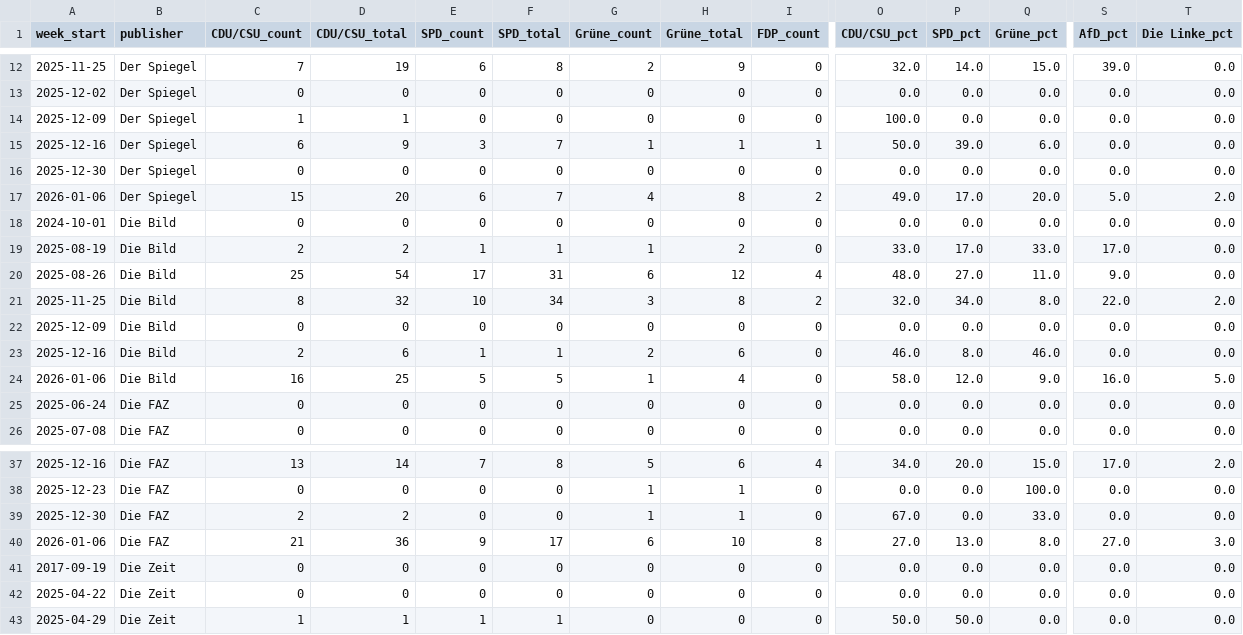
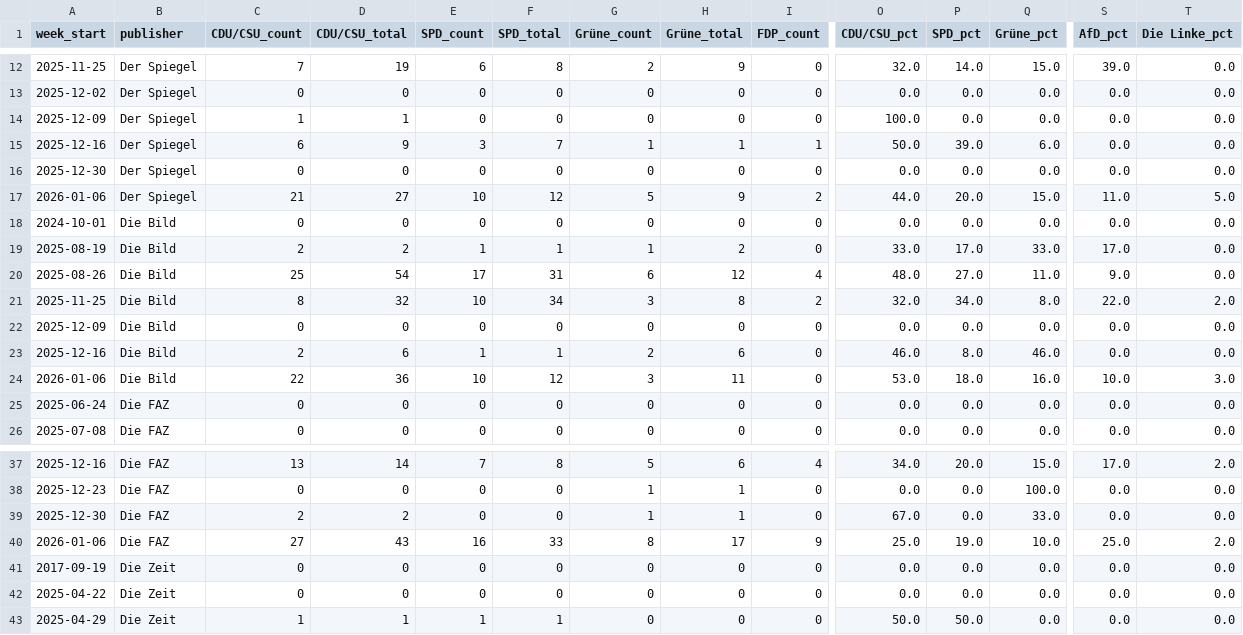
Before and after one commit to sakulmot99/Media-Monitoring, a CSV file: datasets/PARTIES_ANALYSIS.csv, drawn as a sheet; only a part is shown, gaps mark what is left out; removed rows and columns are numbered as before the commit, all else as after; rows hold the shown columns only; the diff names each change by its address in the sheet, - before the commit and + after, or states it on an @@ line.

```diff
--- a/datasets/PARTIES_ANALYSIS.csv
+++ b/datasets/PARTIES_ANALYSIS.csv
-row 17: 2026-01-06 | Der Spiegel | 15 | 20 | 6 | 7 | 4 | 8 | 2 | 49.0 | 17.0 | 20.0 | 5.0 | 2.0
+row 17: 2026-01-06 | Der Spiegel | 21 | 27 | 10 | 12 | 5 | 9 | 2 | 44.0 | 20.0 | 15.0 | 11.0 | 5.0
-C24 (CDU/CSU_count): 16
+C24 (CDU/CSU_count): 22
-D24 (CDU/CSU_total): 25
+D24 (CDU/CSU_total): 36
-E24 (SPD_count): 5
+E24 (SPD_count): 10
-F24 (SPD_total): 5
+F24 (SPD_total): 12
-G24 (Grüne_count): 1
+G24 (Grüne_count): 3
-H24 (Grüne_total): 4
+H24 (Grüne_total): 11
-O24 (CDU/CSU_pct): 58.0
+O24 (CDU/CSU_pct): 53.0
-P24 (SPD_pct): 12.0
+P24 (SPD_pct): 18.0
-Q24 (Grüne_pct): 9.0
+Q24 (Grüne_pct): 16.0
-S24 (AfD_pct): 16.0
+S24 (AfD_pct): 10.0
-T24 (Die Linke_pct): 5.0
+T24 (Die Linke_pct): 3.0
-row 40: 2026-01-06 | Die FAZ | 21 | 36 | 9 | 17 | 6 | 10 | 8 | 27.0 | 13.0 | 8.0 | 27.0 | 3.0
+row 40: 2026-01-06 | Die FAZ | 27 | 43 | 16 | 33 | 8 | 17 | 9 | 25.0 | 19.0 | 10.0 | 25.0 | 2.0
```
